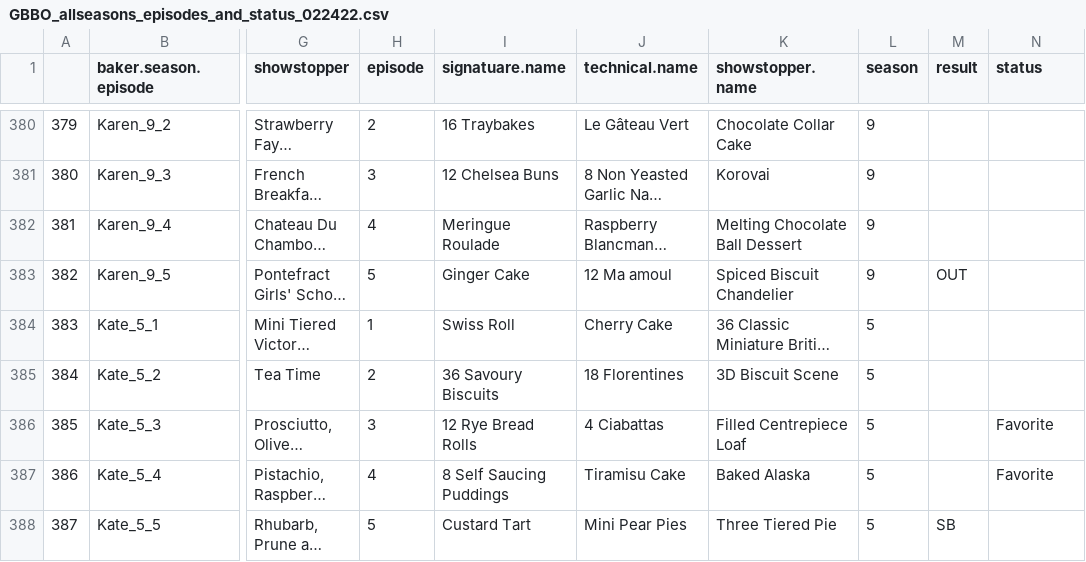
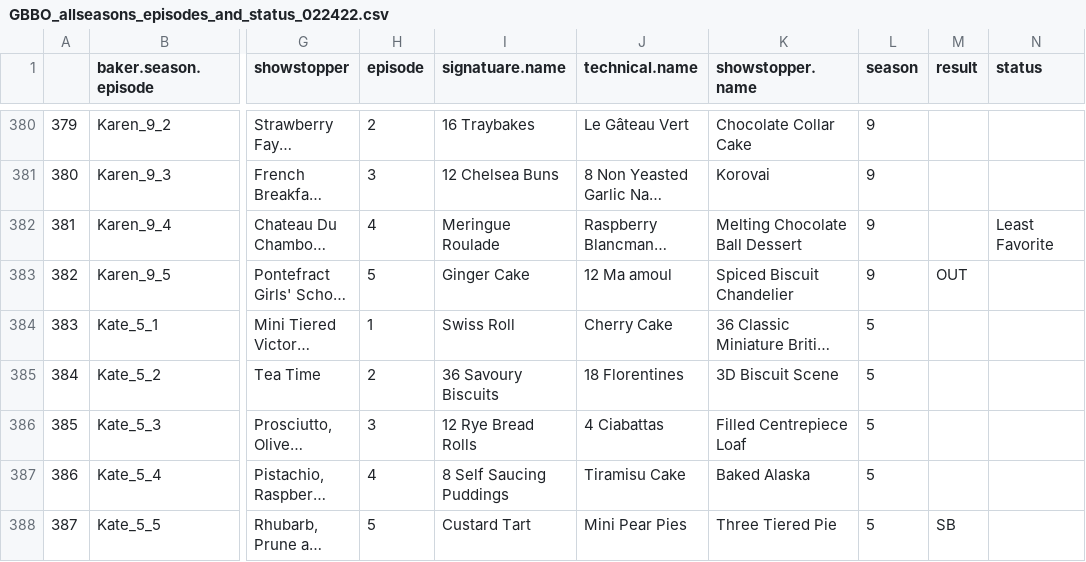
Before and after one commit to szaidman22/GBBO, a CSV file: GBBO_allseasons_episodes_and_status_022422.csv, drawn as a sheet; only a part is shown, gaps mark what is left out; long unchanged cells end in …; the diff covers the shown part only; the diff names each change by its address in the sheet, - before the commit and + after, or states it on an @@ line.

```diff
--- a/GBBO_allseasons_episodes_and_status_022422.csv
+++ b/GBBO_allseasons_episodes_and_status_022422.csv
-N382 (status): (empty)
+N382 (status): Least Favorite
-N386:N387 (status): Favorite
+N386:N387 (status): (empty)
```
Also changed, not shown: 64 edited cells elsewhere in this file, 1 other file.
